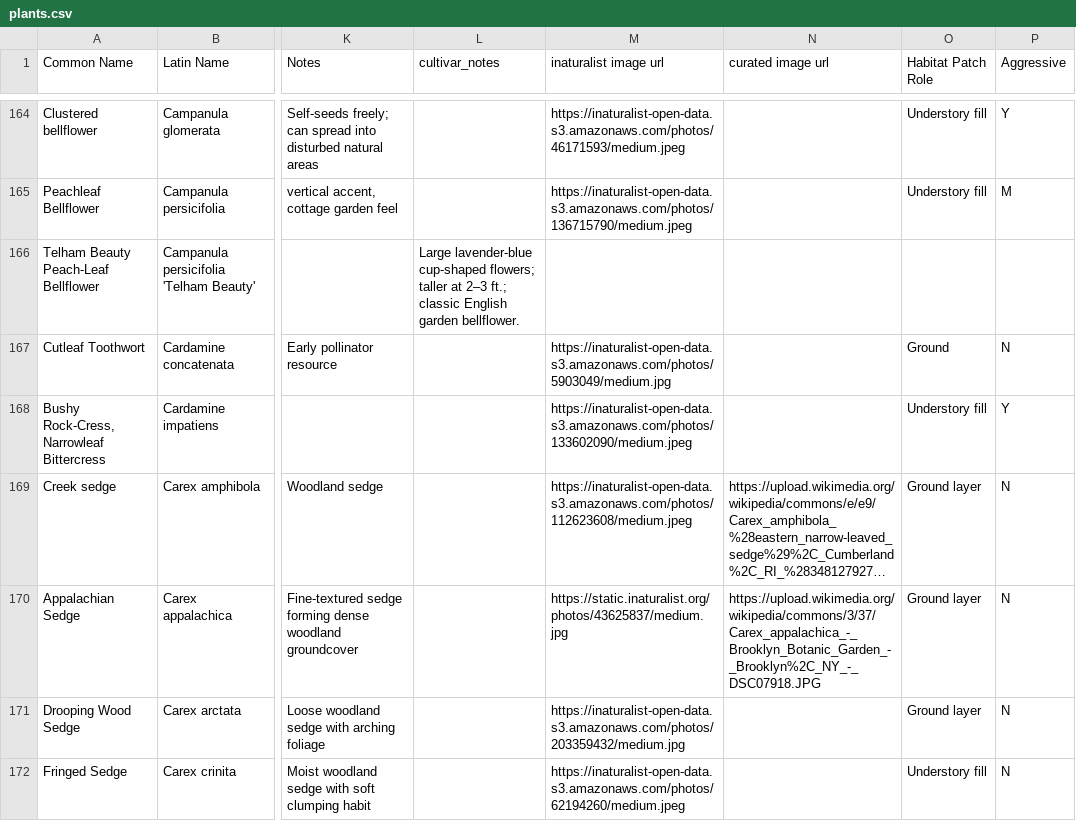
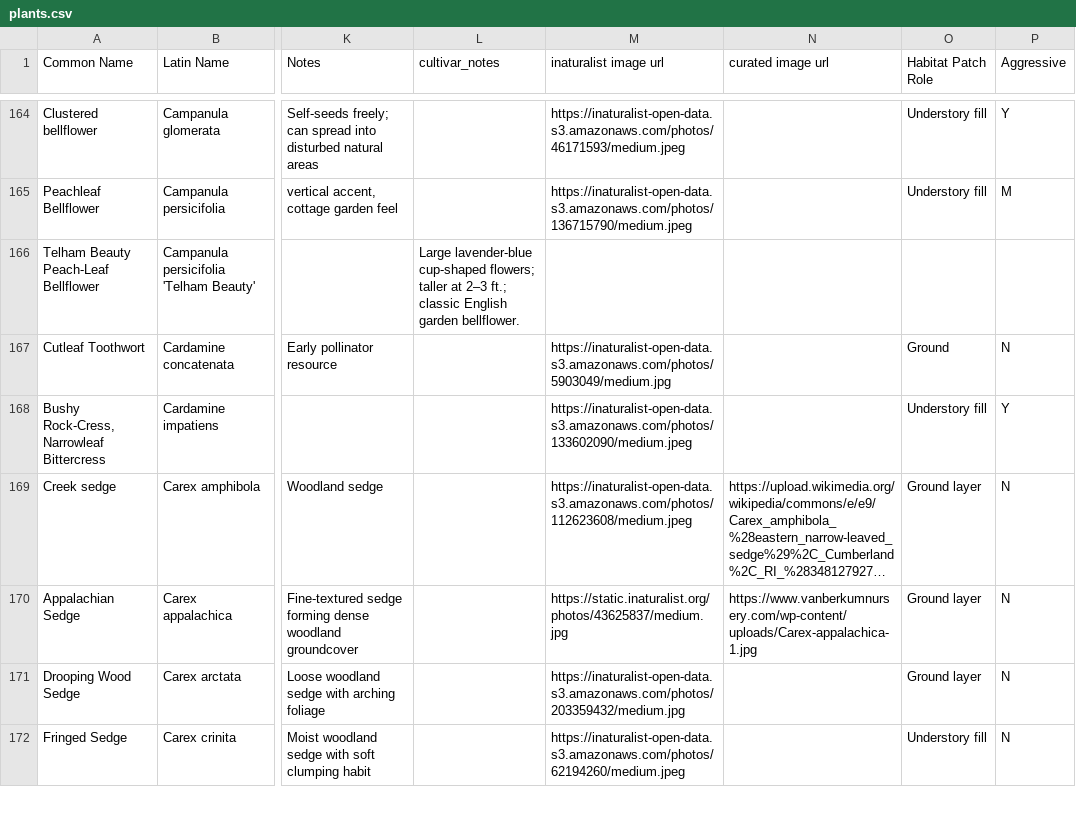
Before and after one commit to rsummmmers/plant-finder, a CSV file: plants.csv, drawn as a sheet; only a part is shown, gaps mark what is left out; long unchanged cells end in …; the diff covers the shown part only; the diff names each change by its address in the sheet, - before the commit and + after, or states it on an @@ line.

```diff
--- a/plants.csv
+++ b/plants.csv
-N170 (curated image url): https://upload.wikimedia.org/wikipedia/commons/3/37/Carex_appalachica_-_Brooklyn_Botanic_Garden_-_Brooklyn%2C_NY_-_DSC07918.JPG
+N170 (curated image url): https://www.vanberkumnursery.com/wp-content/uploads/Carex-appalachica-1.jpg
```
Also changed, not shown: 1 removed row and 40 edited cells elsewhere in this file.
